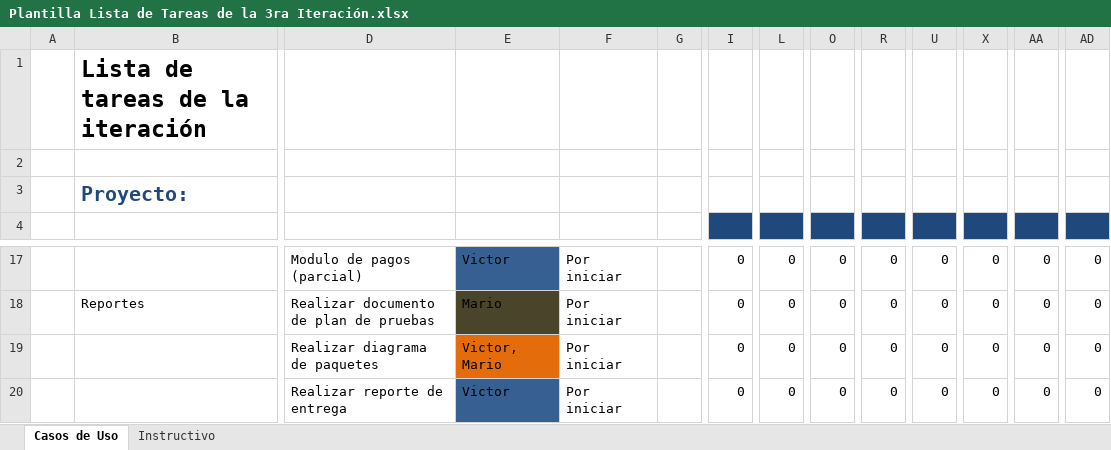
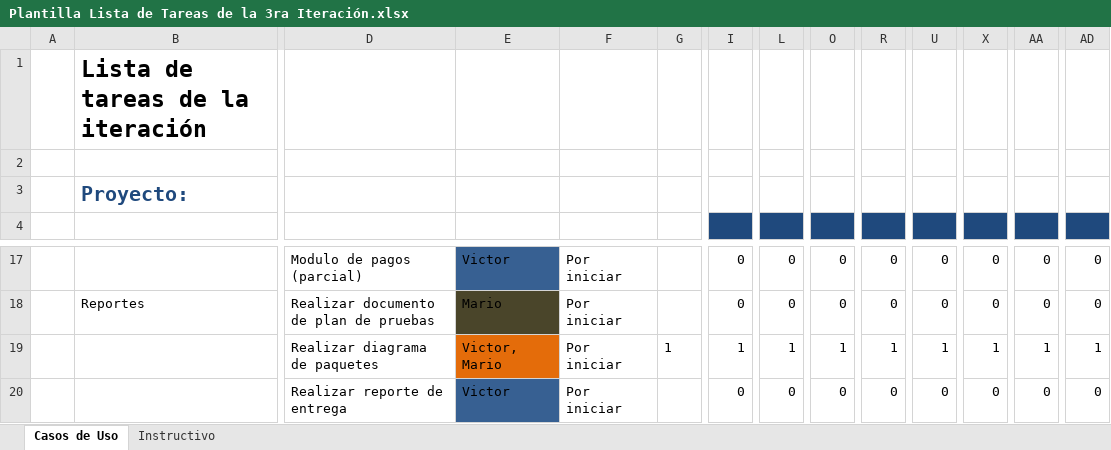
Before and after one commit to Senzho/DesarrolloSoftwareISO, an Excel workbook: Plantillas/Plantilla Lista de Tareas de la 3ra Iteración.xlsx, sheet Casos de Uso, drawn as a sheet; only a part is shown, gaps mark what is left out; values as stored, in another font and other column widths than the file's, no borders; removed rows and columns are numbered as before the commit, all else as after; rows hold the shown columns only; the diff names each change by its address in the sheet, - before the commit and + after, or states it on an @@ line.

Commit message:
Diagrama de paquetes
Se realiza el diagra,a de paquetes parcial, se actualizan las plantillas
de lista de tareas y casos de uso.

```diff
--- a/Plantillas/Plantilla Lista de Tareas de la 3ra Iteración.xlsx (sheet Casos de Uso)
+++ b/Plantillas/Plantilla Lista de Tareas de la 3ra Iteración.xlsx (sheet Casos de Uso)
-row 19:  |  | Realizar diagrama de paquetes | Victor, Mario | Por iniciar |  | 0 | 0 | 0 | 0 | 0 | 0 | 0 | 0
+row 19:  |  | Realizar diagrama de paquetes | Victor, Mario | Por iniciar | 1 | 1 | 1 | 1 | 1 | 1 | 1 | 1 | 1
```
Also changed, not shown: Plantillas/Plantilla de Casos de Uso.xlsx, 1 other file.
